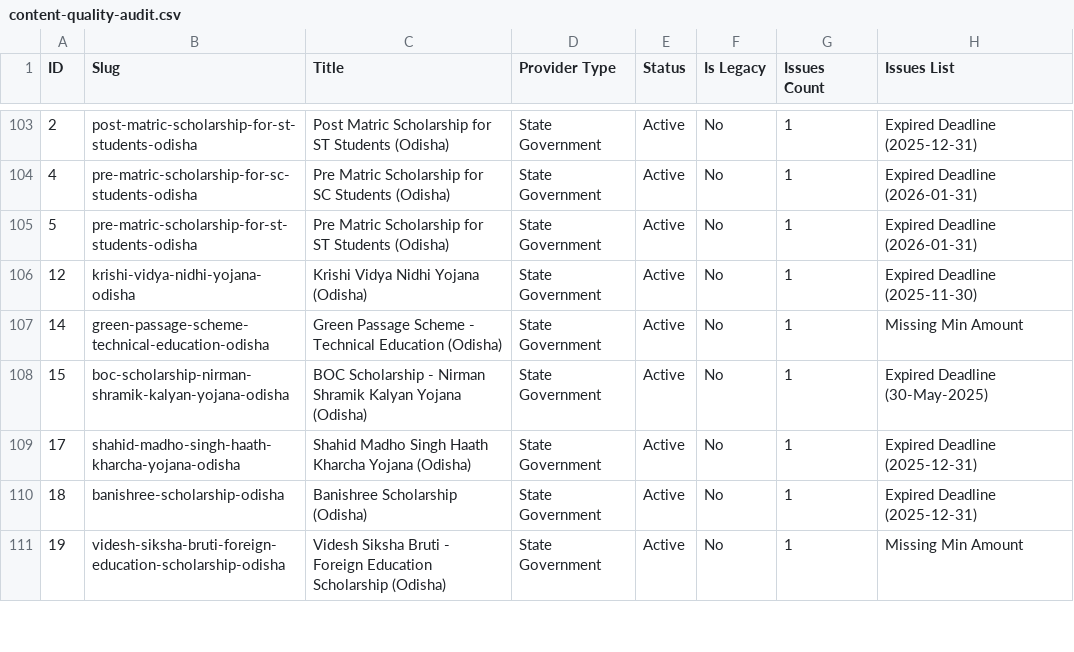
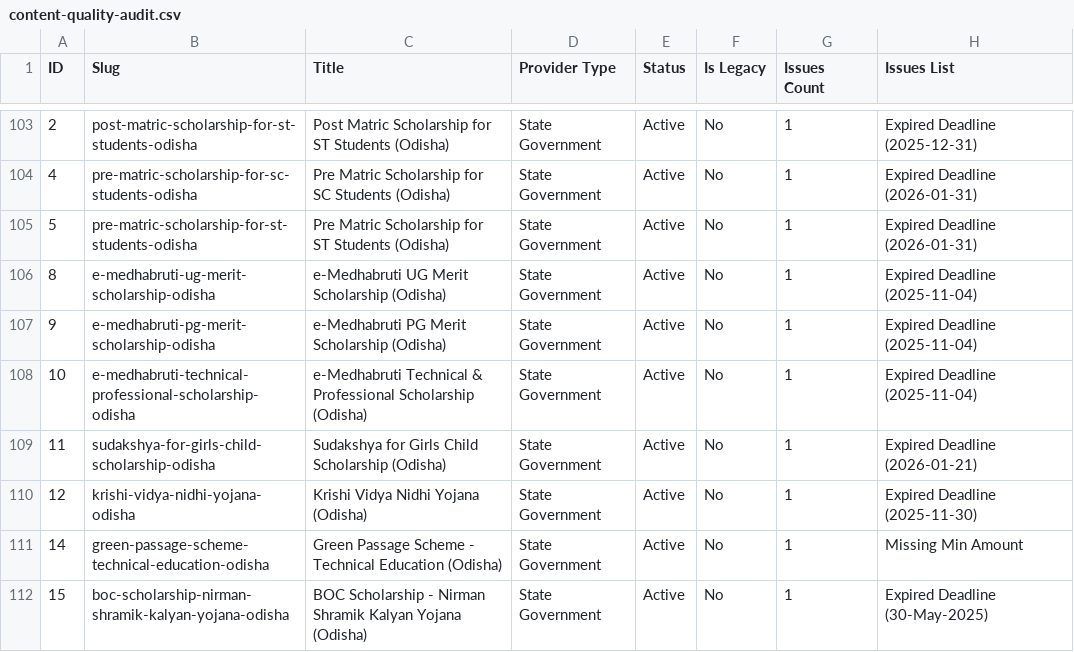
Before and after one commit to bizmantra/india-scholarships, a CSV file: scholarship-app/data/content-quality-audit.csv, drawn as a sheet; only a part is shown, gaps mark what is left out; the shorter side is filled out with more unchanged rows; the diff names each change by its address in the sheet, - before the commit and + after, or states it on an @@ line.

Commit message:
feat(scholarship): resolve IS-42 by correcting placeholder 2099 deadlines in Odisha scholarships

```diff
--- a/scholarship-app/data/content-quality-audit.csv
+++ b/scholarship-app/data/content-quality-audit.csv
+row 106: 8 | e-medhabruti-ug-merit-scholarship-odisha | e-Medhabruti UG Merit Scholarship (Odisha) | State Government | Active | No | 1 | Expired Deadline (2025-11-04)
+row 107: 9 | e-medhabruti-pg-merit-scholarship-odisha | e-Medhabruti PG Merit Scholarship (Odisha) | State Government | Active | No | 1 | Expired Deadline (2025-11-04)
+row 108: 10 | e-medhabruti-technical-professional-scholarship-odisha | e-Medhabruti Technical & Professional Scholarship (Odisha) | State Government | Active | No | 1 | Expired Deadline (2025-11-04)
+row 109: 11 | sudakshya-for-girls-child-scholarship-odisha | Sudakshya for Girls Child Scholarship (Odisha) | State Government | Active | No | 1 | Expired Deadline (2026-01-21)
```
Also changed, not shown: scholarship-app/data/wp-migration-export.csv, 2 other files.
